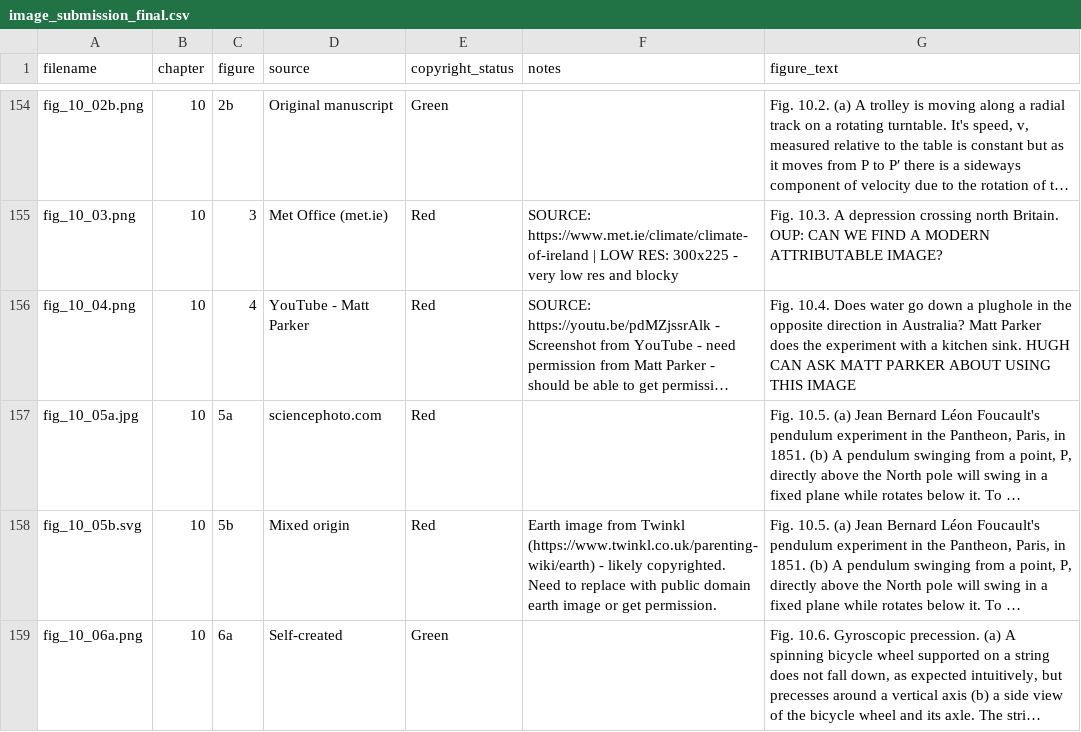
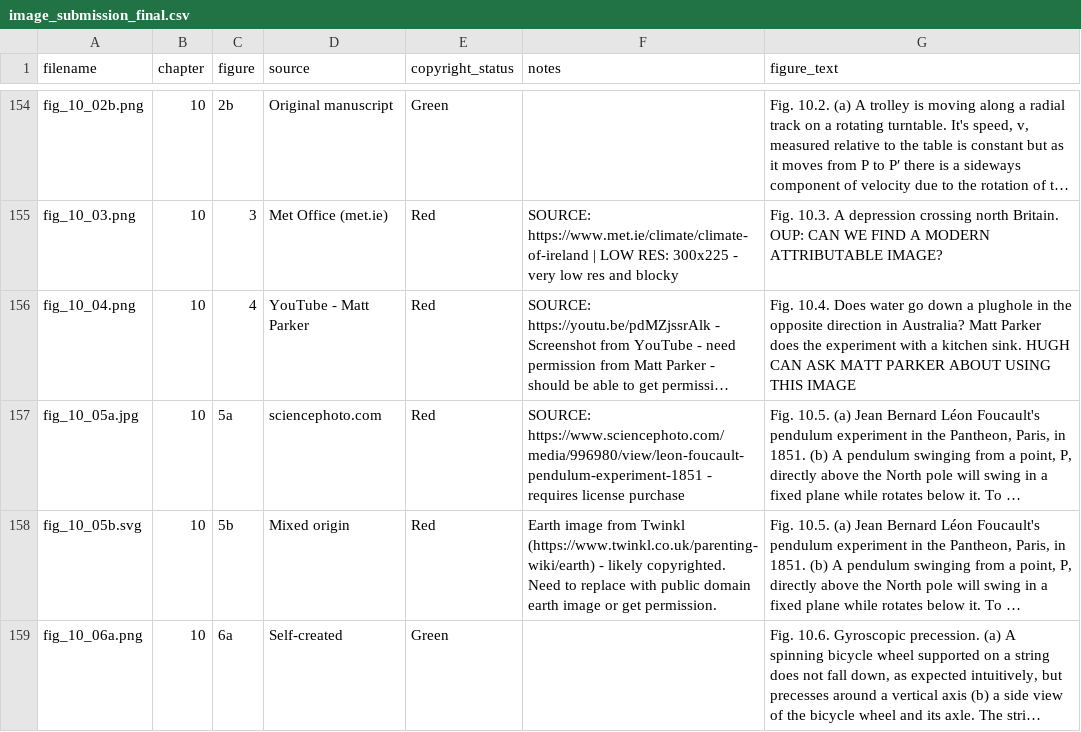
Before and after one commit to dishmop/archie_book, a CSV file: image_submission_final.csv, drawn as a sheet; only a part is shown, gaps mark what is left out; long unchanged cells end in …; the diff names each change by its address in the sheet, - before the commit and + after, or states it on an @@ line.

```diff
--- a/image_submission_final.csv
+++ b/image_submission_final.csv
-F157 (notes): (empty)
+F157 (notes): SOURCE: https://www.sciencephoto.com/media/996980/view/leon-foucault-pendulum-experiment-1851 - requires license purchase
```
